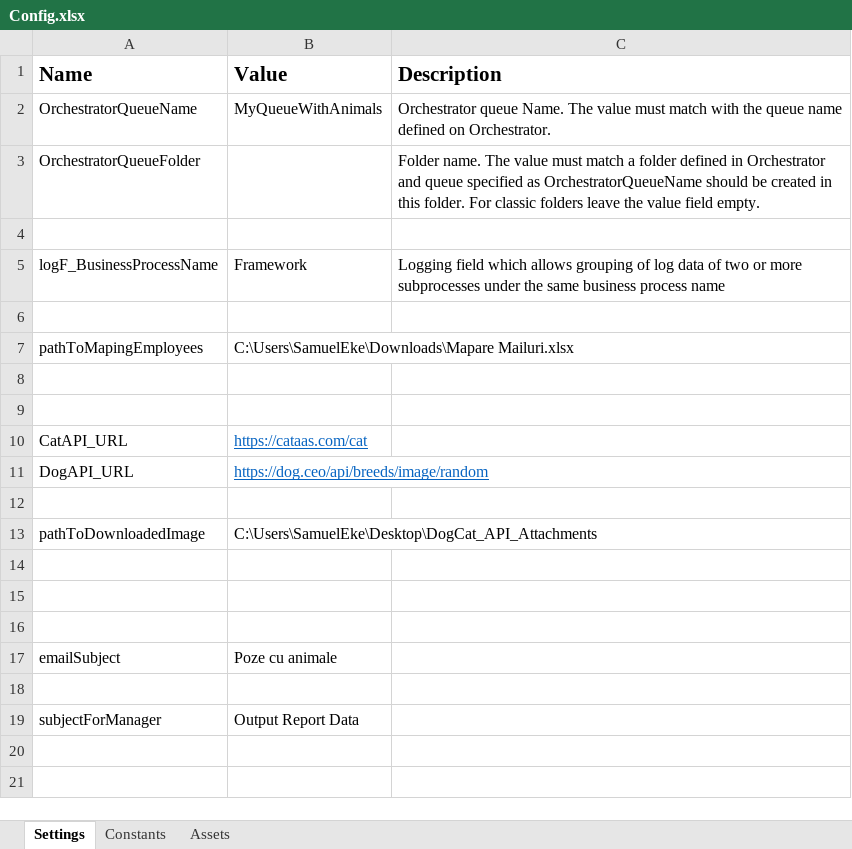
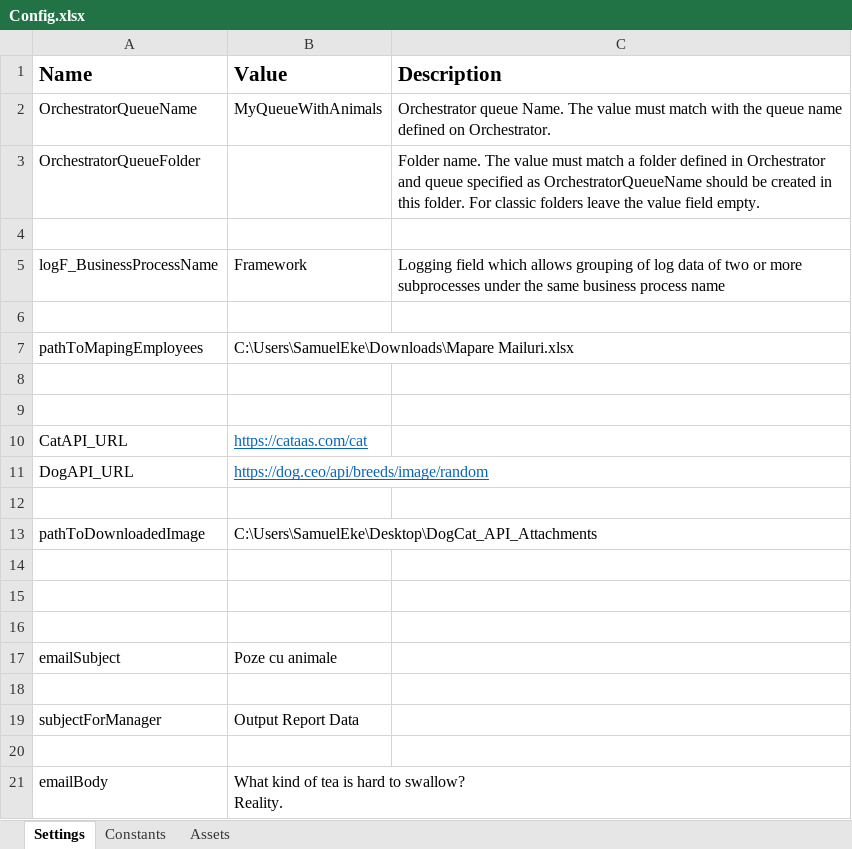
Before and after one commit to samuelekefwf/fwf-Performer-DogCatAPI, an Excel workbook: Data/Config.xlsx, sheet Settings, drawn as a sheet; values as stored, in another font and other column widths than the file's, no borders; ↵ is a line break in a cell; the diff names each change by its address in the sheet, - before the commit and + after, or states it on an @@ line.

```diff
--- a/Data/Config.xlsx (sheet Settings)
+++ b/Data/Config.xlsx (sheet Settings)
+row 20: (empty)
+row 21: emailBody | What kind of tea is hard to swallow? ↵ Reality.
```
Also changed, not shown: 23 other files.
